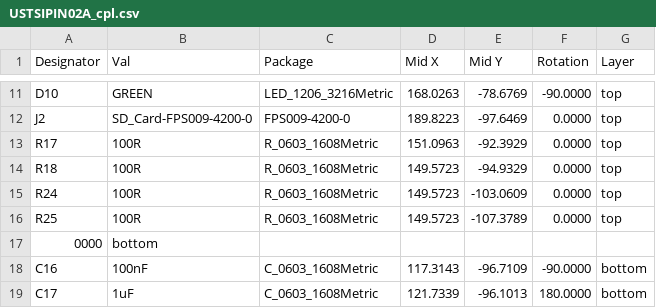
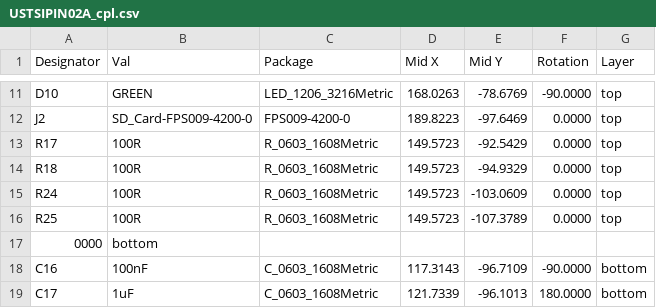
Before and after one commit to ust-modules/USTSIPIN02, a CSV file: hw/cam_profi/PnP/USTSIPIN02A_cpl.csv, drawn as a sheet; only a part is shown, gaps mark what is left out.

```diff
--- a/hw/cam_profi/PnP/USTSIPIN02A_cpl.csv
+++ b/hw/cam_profi/PnP/USTSIPIN02A_cpl.csv
@@ -12,3 +12,3 @@ Designator,Val,Package,Mid X,Mid Y,Rotation,Layer
 "J2","SD_Card-FPS009-4200-0","FPS009-4200-0",189.8223,-97.6469,0.0000,top
-"R17","100R","R_0603_1608Metric",151.0963,-92.3929,0.0000,top
+"R17","100R","R_0603_1608Metric",149.5723,-92.5429,0.0000,top
 "R18","100R","R_0603_1608Metric",149.5723,-94.9329,0.0000,top
```
Also changed, not shown: hw/cam_profi/USTSIPIN02A-both_pos.csv, 34 other files.
